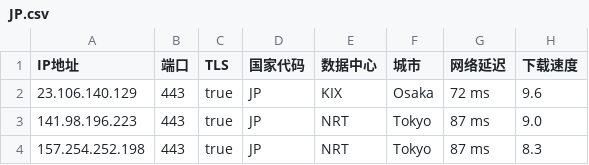
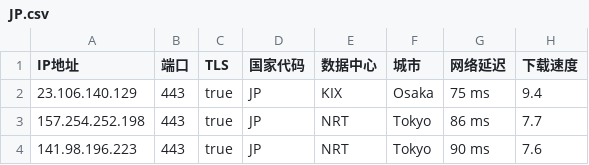
Before and after one commit to chuansuodiqiu/DownlodKV, a CSV file: JP.csv, drawn as a sheet.

```diff
--- a/JP.csv
+++ b/JP.csv
@@ -1,4 +1,4 @@
 IP地址,端口,TLS,国家代码,数据中心,城市,网络延迟,下载速度
-23.106.140.129,443,true,JP,KIX,Osaka,72 ms,9.6
-141.98.196.223,443,true,JP,NRT,Tokyo,87 ms,9.0
-157.254.252.198,443,true,JP,NRT,Tokyo,87 ms,8.3
+23.106.140.129,443,true,JP,KIX,Osaka,75 ms,9.4
+157.254.252.198,443,true,JP,NRT,Tokyo,86 ms,7.7
+141.98.196.223,443,true,JP,NRT,Tokyo,90 ms,7.6
```
Also changed, not shown: EU.csv, US.csv, 4 other files.
